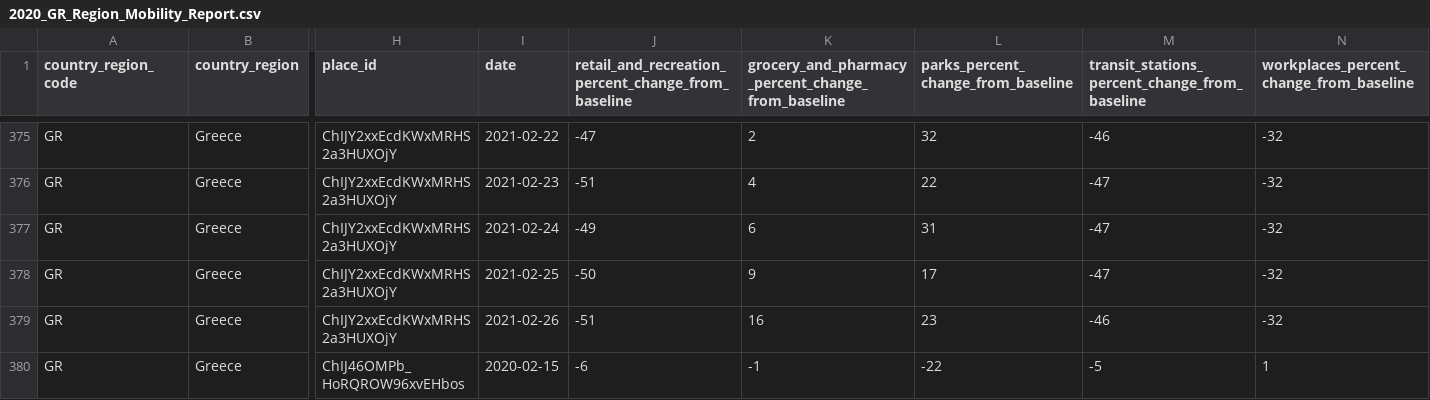
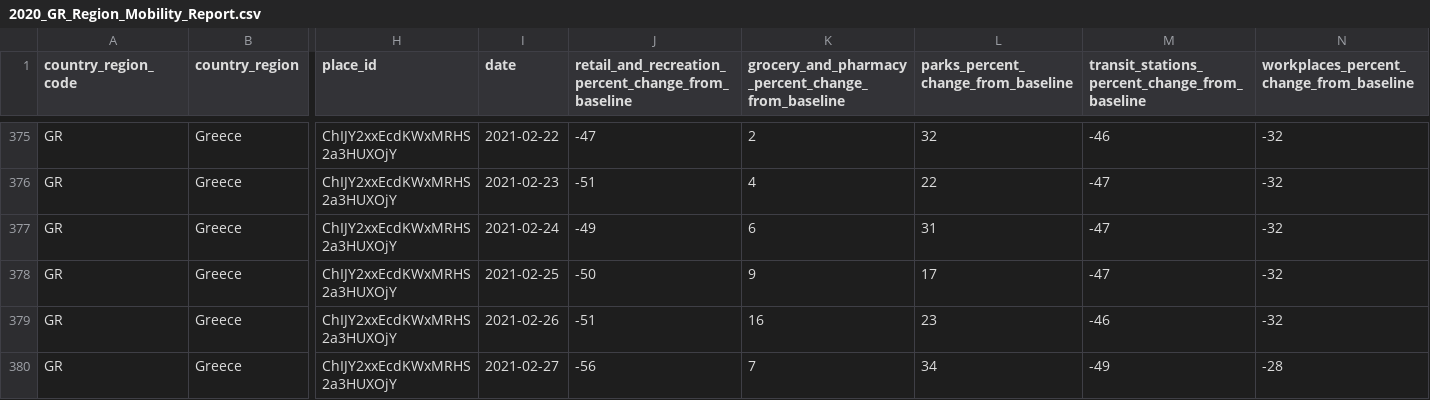
Before and after one commit to akritiko/covid19gr, a CSV file: data/csv/2020_GR_Region_Mobility_Report.csv, drawn as a sheet; only a part is shown, gaps mark what is left out; the shorter side is filled out with more unchanged rows; rows hold the shown columns only; the diff covers the shown part only; the diff names each change by its address in the sheet, - before the commit and + after, or states it on an @@ line.

```diff
--- a/data/csv/2020_GR_Region_Mobility_Report.csv
+++ b/data/csv/2020_GR_Region_Mobility_Report.csv
+row 380: GR | Greece | ChIJY2xxEcdKWxMRHS2a3HUXOjY | 2021-02-27 | -56 | 7 | 34 | -49 | -28
```
Also changed, not shown: 15 added rows elsewhere in this file, data/csv/cases.csv, data/csv/greece_cases_v2.csv, 37 other files.
